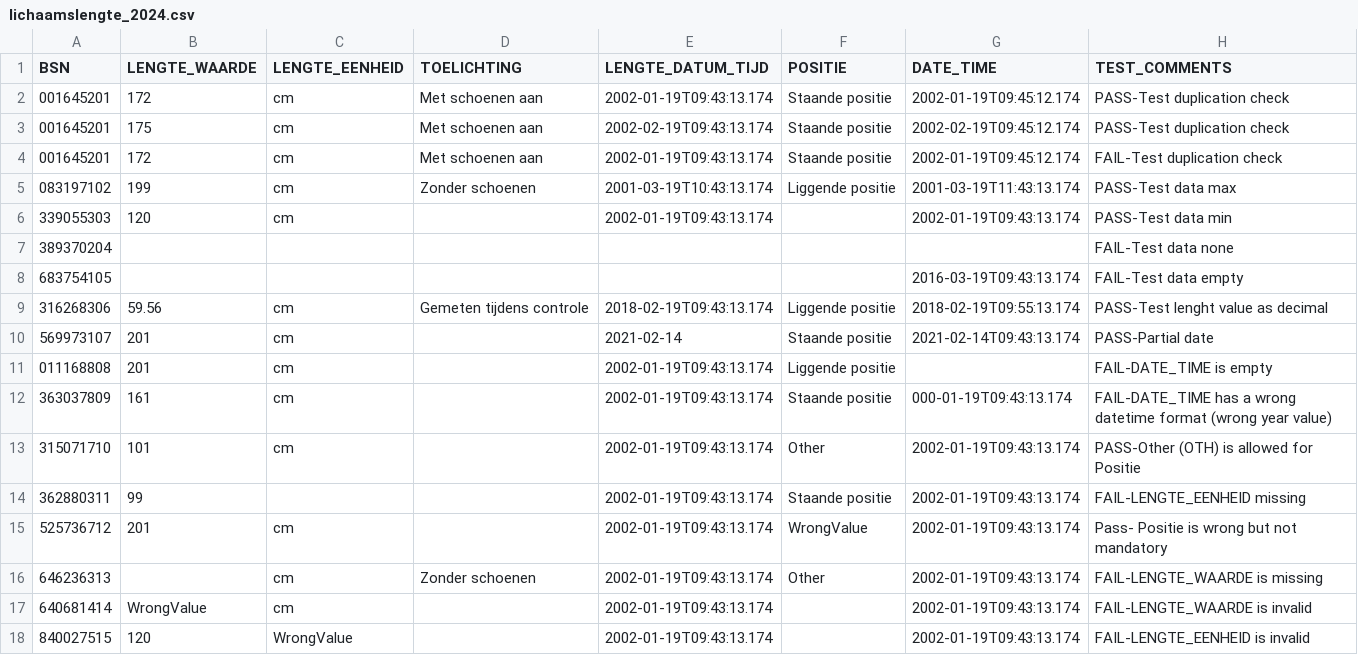
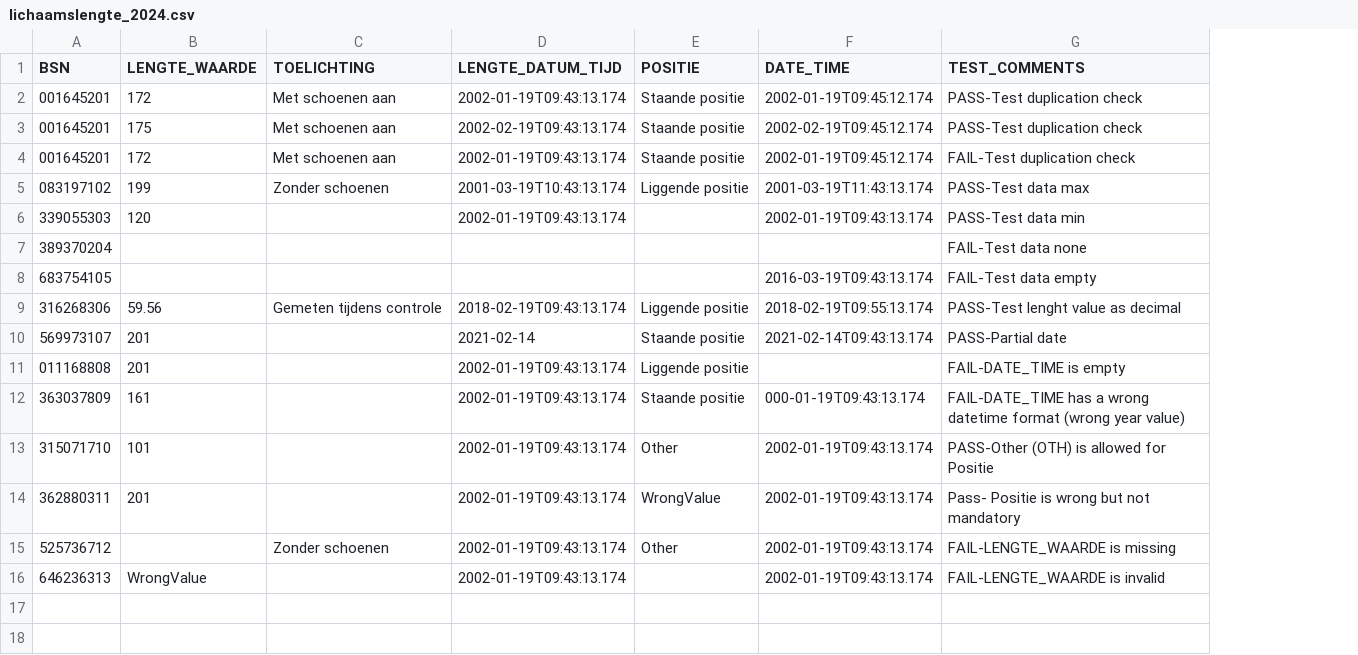
Before and after one commit to MaastrichtUniversity/docker-health, a CSV file: data/test-demo-data/csv/lichaamslengte_2024.csv, drawn as a sheet; removed rows and columns are numbered as before the commit, all else as after; the diff names each change by its address in the sheet, - before the commit and + after, or states it on an @@ line.

Commit message:
Update lichaamslengte dummy data
- LENGTE_EENHEID is always "cm" so can be hardcoded in the transform instead

[DHHDP-1281, DHHDP-1614]

```diff
--- a/data/test-demo-data/csv/lichaamslengte_2024.csv
+++ b/data/test-demo-data/csv/lichaamslengte_2024.csv
-column C (LENGTE_EENHEID), rows 2-13: cm | cm | cm | cm | cm |  |  | cm | cm | cm | cm | cm; rows 15-17: all cm
-row 14: 362880311 | 99 |  |  | 2002-01-19T09:43:13.174 | Staande positie | 2002-01-19T09:43:13.174 | FAIL-LENGTE_EENHEID missing
-A14 (BSN): 525736712
+A14 (BSN): 362880311
-A15 (BSN): 646236313
+A15 (BSN): 525736712
-A16 (BSN): 640681414
+A16 (BSN): 646236313
-row 18: 840027515 | 120 | WrongValue |  | 2002-01-19T09:43:13.174 |  | 2002-01-19T09:43:13.174 | FAIL-LENGTE_EENHEID is invalid
```
Also changed, not shown: data/envida-demo-data/csv/lichaamslengte_2024.csv, data/mumc-demo-data/csv/lichaamslengte_2024.csv, 2 other files.
